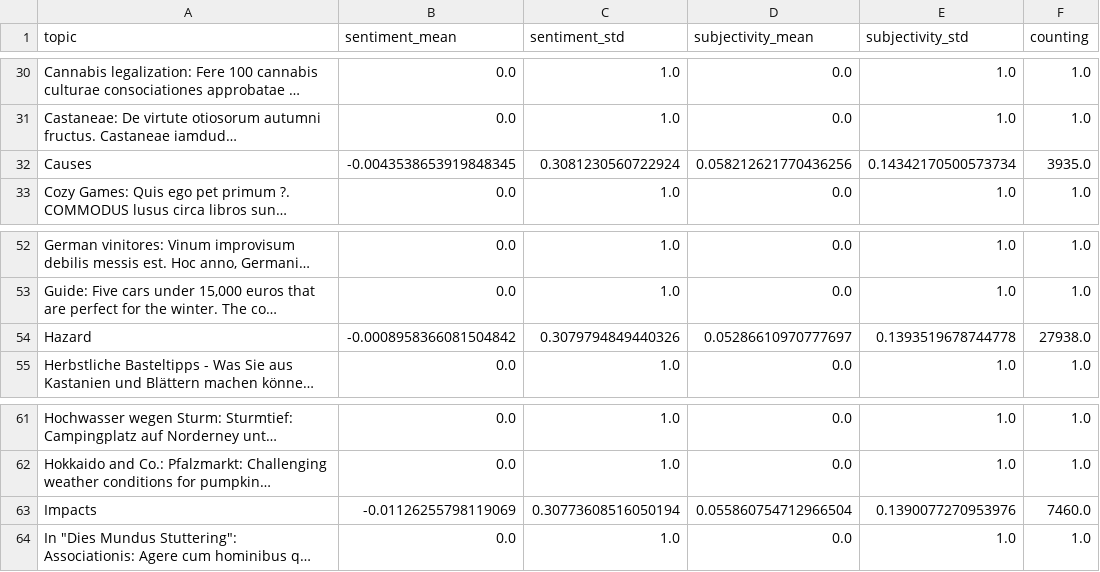
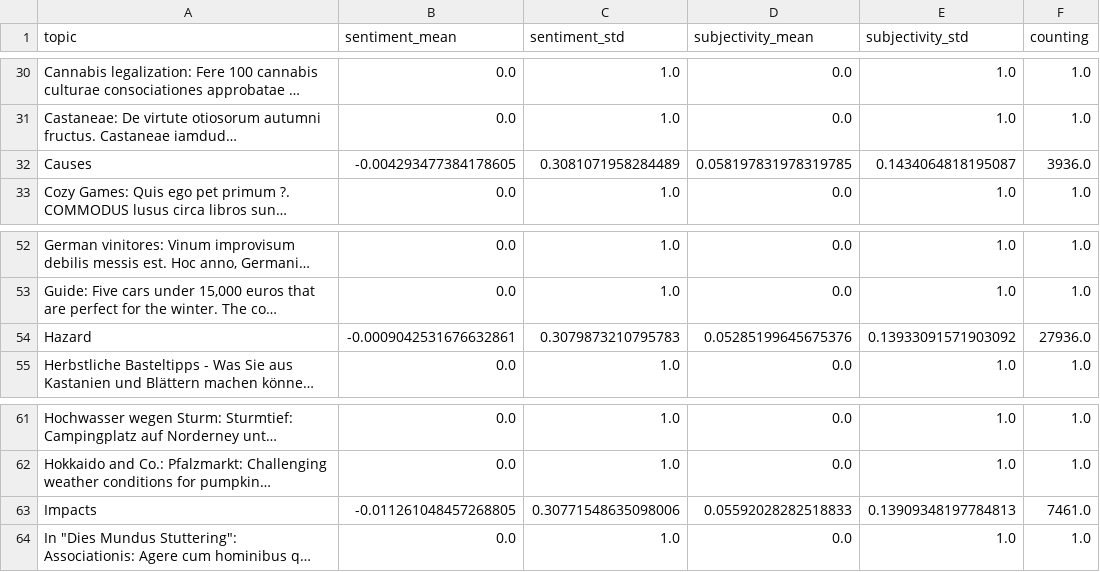
Before and after one commit to ms2329-news/collectionIsComing, a CSV file: csv/sentiments_topics.csv, drawn as a sheet; only a part is shown, gaps mark what is left out; long unchanged cells end in …; the diff names each change by its address in the sheet, - before the commit and + after, or states it on an @@ line.

```diff
--- a/csv/sentiments_topics.csv
+++ b/csv/sentiments_topics.csv
-B32 (sentiment_mean): -0.0043538653919848345
+B32 (sentiment_mean): -0.004293477384178605
-C32 (sentiment_std): 0.3081230560722924
+C32 (sentiment_std): 0.3081071958284489
-D32 (subjectivity_mean): 0.058212621770436256
+D32 (subjectivity_mean): 0.058197831978319785
-E32 (subjectivity_std): 0.14342170500573734
+E32 (subjectivity_std): 0.1434064818195087
-F32 (counting): 3935.0
+F32 (counting): 3936.0
-B54 (sentiment_mean): -0.0008958366081504842
+B54 (sentiment_mean): -0.0009042531676632861
-C54 (sentiment_std): 0.3079794849440326
+C54 (sentiment_std): 0.3079873210795783
-D54 (subjectivity_mean): 0.05286610970777697
+D54 (subjectivity_mean): 0.05285199645675376
-E54 (subjectivity_std): 0.1393519678744778
+E54 (subjectivity_std): 0.13933091571903092
-F54 (counting): 27938.0
+F54 (counting): 27936.0
-B63 (sentiment_mean): -0.01126255798119069
+B63 (sentiment_mean): -0.011261048457268805
-C63 (sentiment_std): 0.30773608516050194
+C63 (sentiment_std): 0.30771548635098006
-D63 (subjectivity_mean): 0.055860754712966504
+D63 (subjectivity_mean): 0.05592028282518833
-E63 (subjectivity_std): 0.1390077270953976
+E63 (subjectivity_std): 0.13909348197784813
-F63 (counting): 7460.0
+F63 (counting): 7461.0
```
Also changed, not shown: 2 other files.
